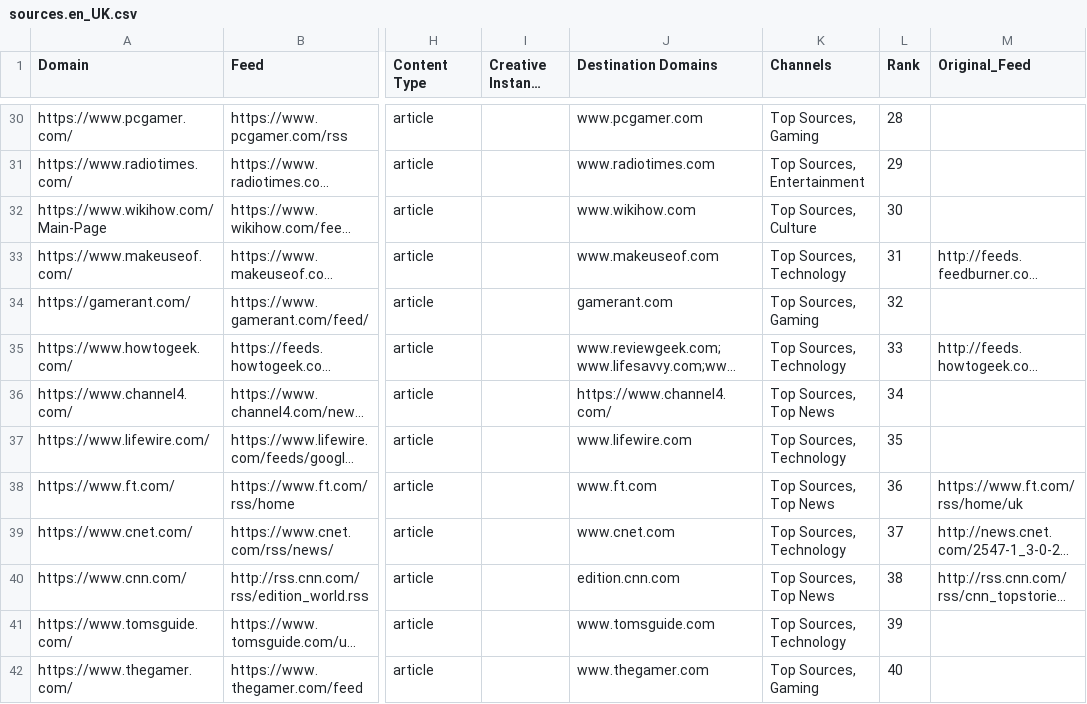
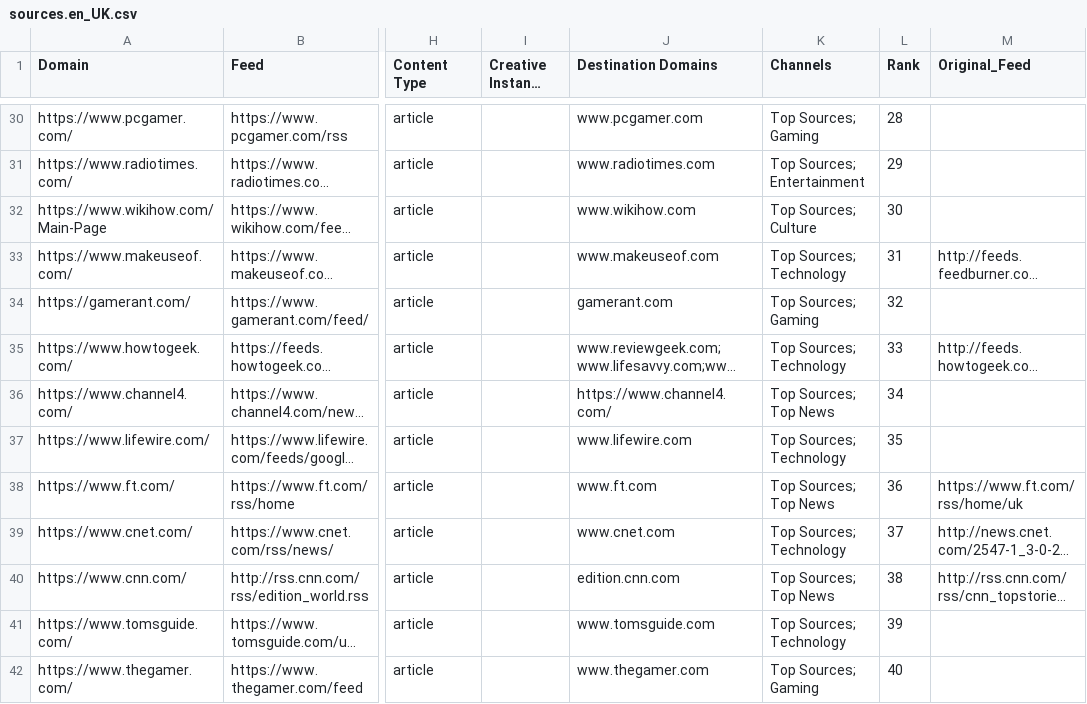
Before and after one commit to seanpm2001/news-aggregator, a CSV file: sources.en_UK.csv, drawn as a sheet; only a part is shown, gaps mark what is left out; long unchanged cells end in …; the diff covers the shown part only; the diff names each change by its address in the sheet, - before the commit and + after, or states it on an @@ line.

Commit message:
Updated UK sources

```diff
--- a/sources.en_UK.csv
+++ b/sources.en_UK.csv
-K30 (Channels): Top Sources, Gaming
+K30 (Channels): Top Sources; Gaming
-K31 (Channels): Top Sources, Entertainment
+K31 (Channels): Top Sources; Entertainment
-K32 (Channels): Top Sources, Culture
+K32 (Channels): Top Sources; Culture
-K33 (Channels): Top Sources, Technology
+K33 (Channels): Top Sources; Technology
-K34 (Channels): Top Sources, Gaming
+K34 (Channels): Top Sources; Gaming
-K35 (Channels): Top Sources, Technology
+K35 (Channels): Top Sources; Technology
-K36 (Channels): Top Sources, Top News
+K36 (Channels): Top Sources; Top News
-K37 (Channels): Top Sources, Technology
+K37 (Channels): Top Sources; Technology
-K38 (Channels): Top Sources, Top News
+K38 (Channels): Top Sources; Top News
-K39 (Channels): Top Sources, Technology
+K39 (Channels): Top Sources; Technology
-K40 (Channels): Top Sources, Top News
+K40 (Channels): Top Sources; Top News
-K41 (Channels): Top Sources, Technology
+K41 (Channels): Top Sources; Technology
-K42 (Channels): Top Sources, Gaming
+K42 (Channels): Top Sources; Gaming
```
Also changed, not shown: 40 edited cells elsewhere in this file.
